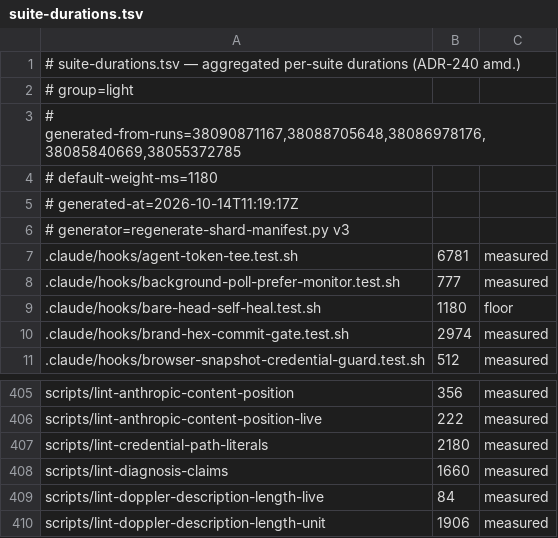
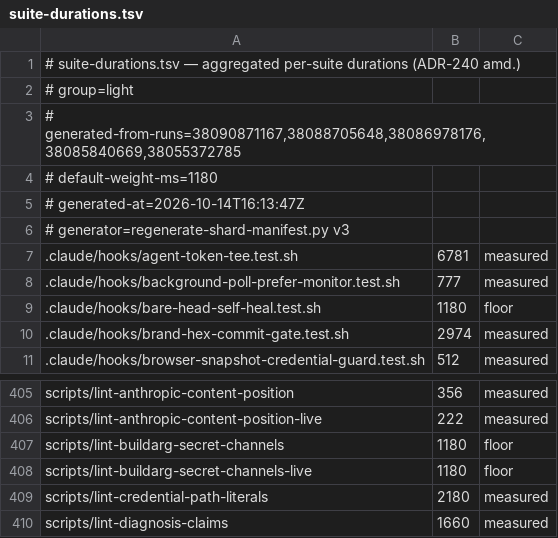
Before and after one commit to jikig-ai/soleur, a TSV file: scripts/suite-durations.tsv, drawn as a sheet; only a part is shown, gaps mark what is left out; the shorter side is filled out with more unchanged rows.

Commit message:
fix(ci): price the build-arg sweep on the fast-tier budget
The live scanner is always-on, and an always-on label with no duration
row fails that budget. Incremental regen tables both new labels at the
floor weight and places them on the lightest script shard.

```diff
--- a/scripts/suite-durations.tsv
+++ b/scripts/suite-durations.tsv
@@ -4,3 +4,3 @@
 # default-weight-ms=1180
-# generated-at=2026-10-14T11:19:17Z
+# generated-at=2026-10-14T16:13:47Z
 # generator=regenerate-shard-manifest.py v3
@@ -406,2 +406,4 @@ scripts/lint-anthropic-content-position	356	measured
 scripts/lint-anthropic-content-position-live	222	measured
+scripts/lint-buildarg-secret-channels	1180	floor
+scripts/lint-buildarg-secret-channels-live	1180	floor
 scripts/lint-credential-path-literals	2180	measured
```
Also changed, not shown: scripts/suite-shard-legs.tsv.
